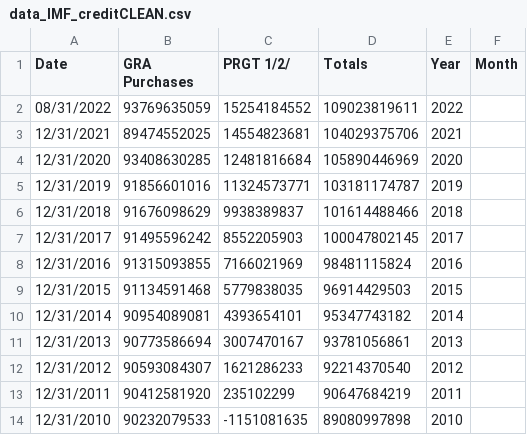
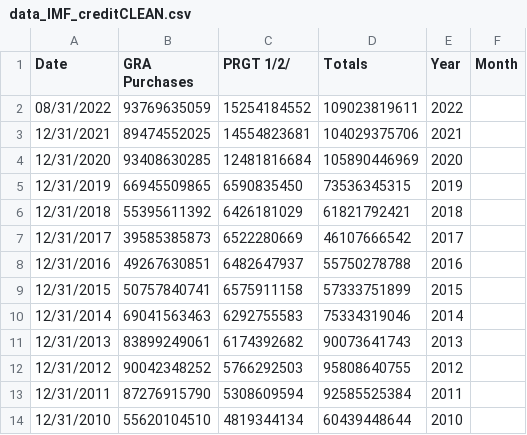
Before and after one commit to sadieward/sadieward.github.io, a CSV file: data_IMF_creditCLEAN.csv, drawn as a sheet; only a part is shown; the diff covers the shown part only.

Commit message:
Add files via upload

```diff
--- a/data_IMF_creditCLEAN.csv
+++ b/data_IMF_creditCLEAN.csv
@@ -4,11 +4,11 @@ Date,GRA Purchases,PRGT 1/2/,Totals,Year,Month
 12/31/2020,93408630285,12481816684,105890446969,2020,
-12/31/2019,91856601016,11324573771,103181174787,2019,
-12/31/2018,91676098629,9938389837,101614488466,2018,
-12/31/2017,91495596242,8552205903,100047802145,2017,
-12/31/2016,91315093855,7166021969,98481115824,2016,
-12/31/2015,91134591468,5779838035,96914429503,2015,
-12/31/2014,90954089081,4393654101,95347743182,2014,
-12/31/2013,90773586694,3007470167,93781056861,2013,
-12/31/2012,90593084307,1621286233,92214370540,2012,
-12/31/2011,90412581920,235102299,90647684219,2011,
-12/31/2010,90232079533,-1151081635,89080997898,2010,
+12/31/2019,66945509865,6590835450,73536345315,2019,
+12/31/2018,55395611392,6426181029,61821792421,2018,
+12/31/2017,39585385873,6522280669,46107666542,2017,
+12/31/2016,49267630851,6482647937,55750278788,2016,
+12/31/2015,50757840741,6575911158,57333751899,2015,
+12/31/2014,69041563463,6292755583,75334319046,2014,
+12/31/2013,83899249061,6174392682,90073641743,2013,
+12/31/2012,90042348252,5766292503,95808640755,2012,
+12/31/2011,87276915790,5308609594,92585525384,2011,
+12/31/2010,55620104510,4819344134,60439448644,2010,
```
Also changed, not shown: 78 edited cells elsewhere in this file.
